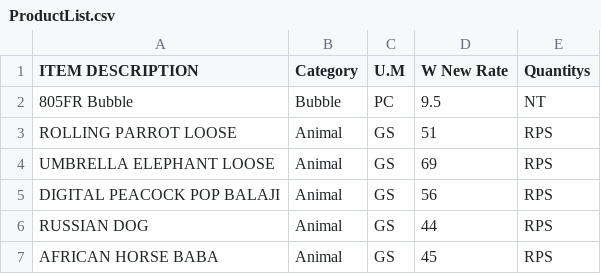
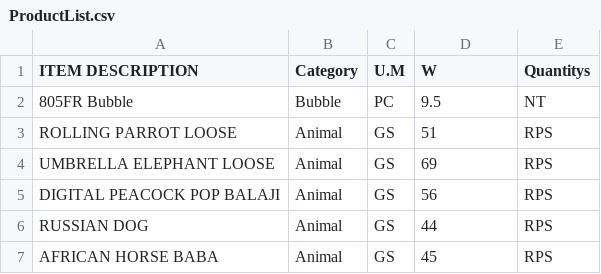
Before and after one commit to KrishnaGadia/sturdy-doodle, a CSV file: ProductList.csv, drawn as a sheet; only a part is shown.

Commit message:
Update ProductList.csv

```diff
--- a/ProductList.csv
+++ b/ProductList.csv
@@ -1,2 +1,2 @@
-ITEM DESCRIPTION,Category,U.M,W New Rate,Quantitys
+ITEM DESCRIPTION,Category,U.M,W,Quantitys
 805FR Bubble,Bubble,PC,9.5,NT
```
